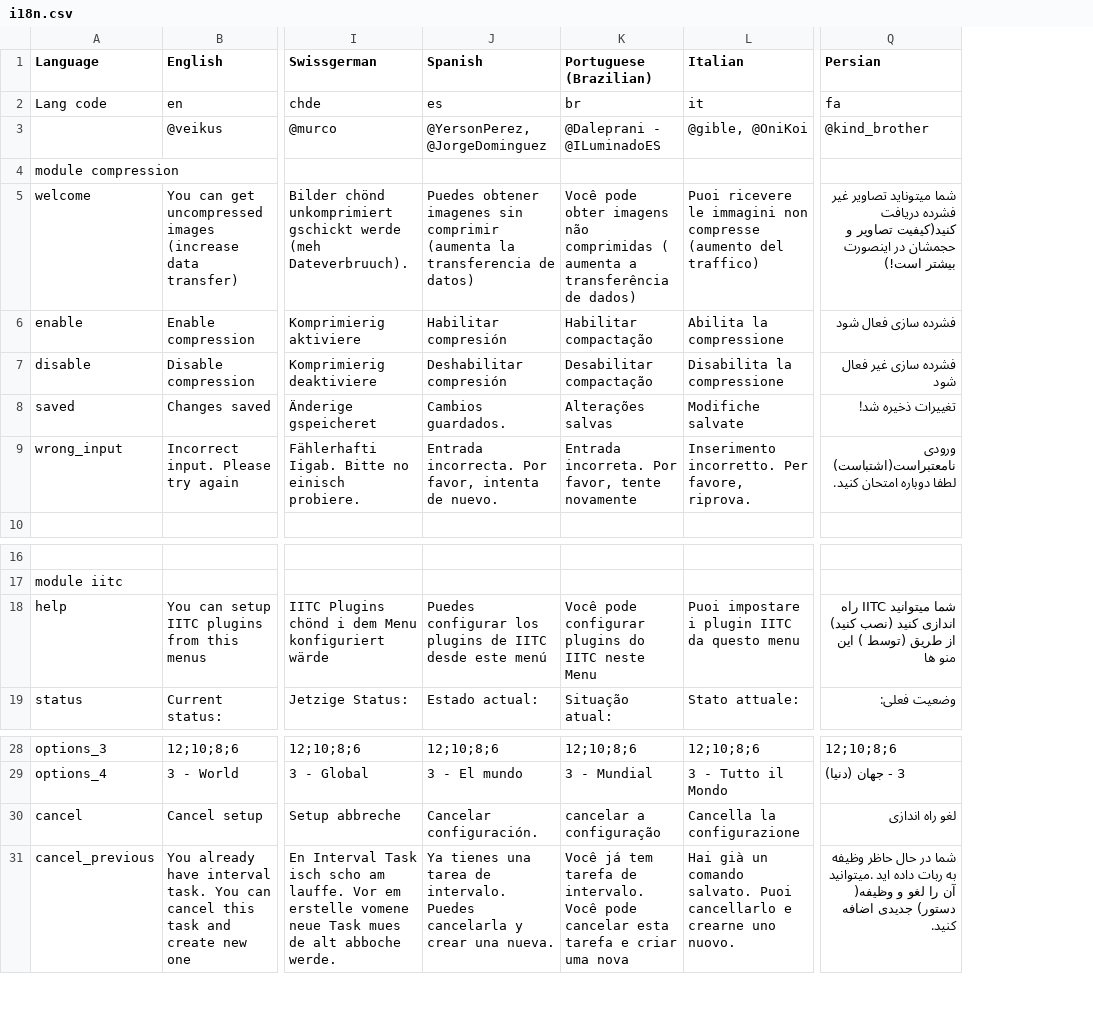
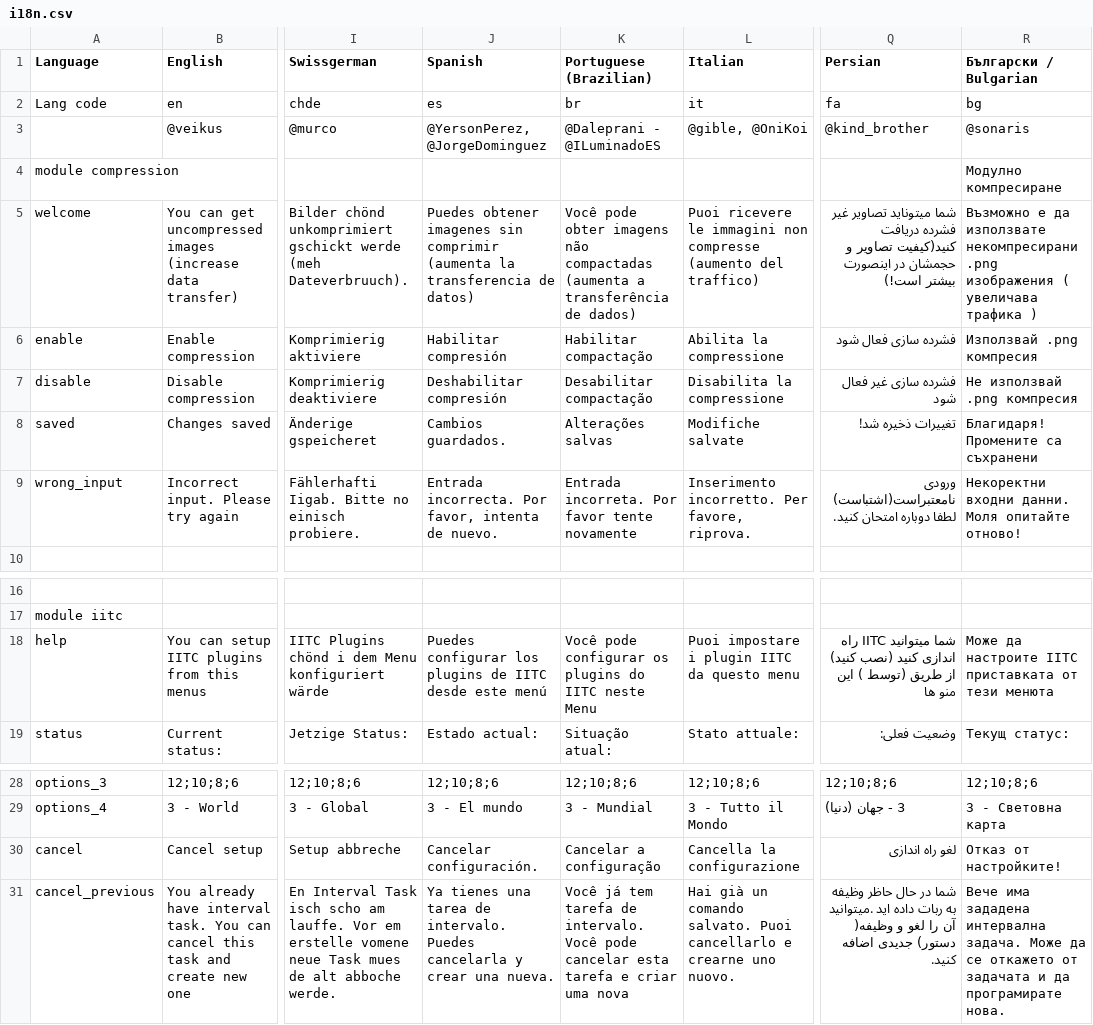
Before and after one commit to veikus/ingresshelper, a CSV file: i18n/i18n.csv, drawn as a sheet; only a part is shown, gaps mark what is left out; the diff names each change by its address in the sheet, - before the commit and + after, or states it on an @@ line.

```diff
--- a/i18n/i18n.csv
+++ b/i18n/i18n.csv
+column R (Български / Bulgarian), rows 2-9: bg | @sonaris | Модулно компресиране | Възможно е да използвате некомпресирани .png изображения ( увеличава трафика ) | Използвай .png компресия | Не използвай .png компресия | Благидаря! Промените са съхранени | Некоректни входни данни. Моля опитайте отново!; rows 18-19: Може да настроите IITC приставката от тези менюта | Текущ статус:; rows 28-31: 12;10;8;6 | 3 - Световна карта | Отказ от настройките! | Вече има зададена интервална задача. Може да се откажето от задачата и да програмирате нова.
-K5 (Portuguese (Brazilian)): …imagens não comprimidas ( aumenta a transferência…
+K5 (Portuguese (Brazilian)): …imagens não compactadas (aumenta a transferência…
-K9 (Portuguese (Brazilian)): Entrada incorreta. Por favor, tente novamente
+K9 (Portuguese (Brazilian)): Entrada incorreta. Por favor tente novamente
-K18 (Portuguese (Brazilian)): …pode configurar plugins do…
+K18 (Portuguese (Brazilian)): …pode configurar os plugins do…
-K30 (Portuguese (Brazilian)): cancelar a configuração
+K30 (Portuguese (Brazilian)): Cancelar a configuração
```
Also changed, not shown: 1 other file.
